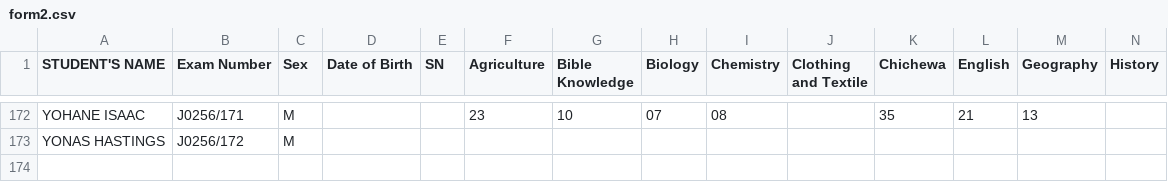
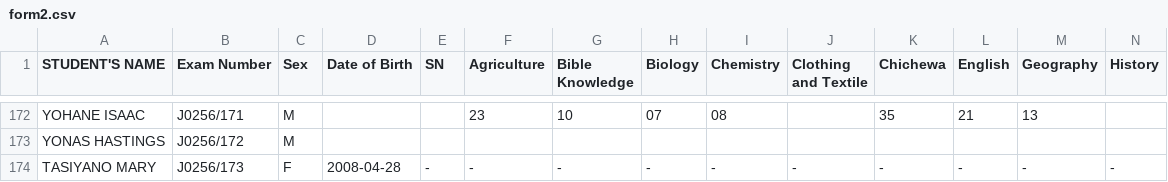
Before and after one commit to enitac/c, a CSV file: form2.csv, drawn as a sheet; only a part is shown, gaps mark what is left out; rows hold the shown columns only; the diff names each change by its address in the sheet, - before the commit and + after, or states it on an @@ line.

Commit message:
Added student: TASIYANO MARY (J0256/173) to form2

```diff
--- a/form2.csv
+++ b/form2.csv
+row 174: TASIYANO MARY | J0256/173 | F | 2008-04-28 | - | - | - | - | - | - | - | - | - | -
```
